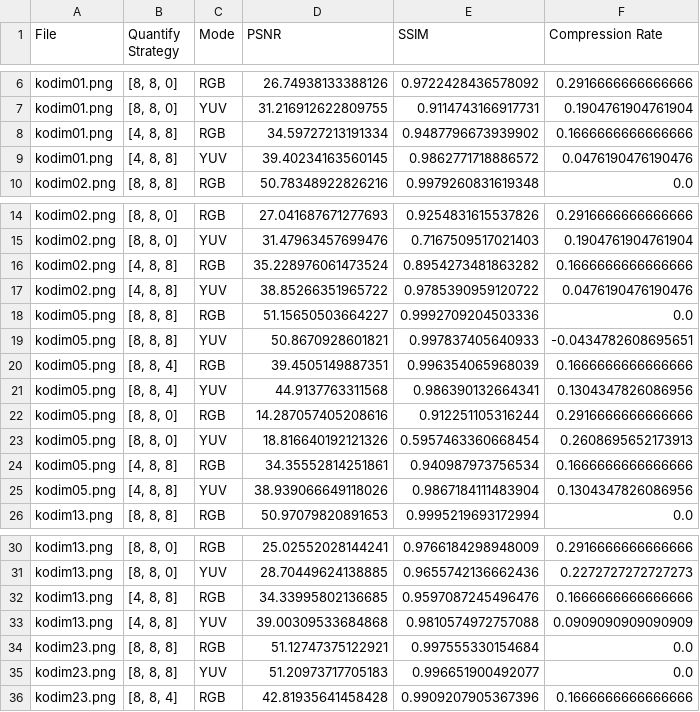
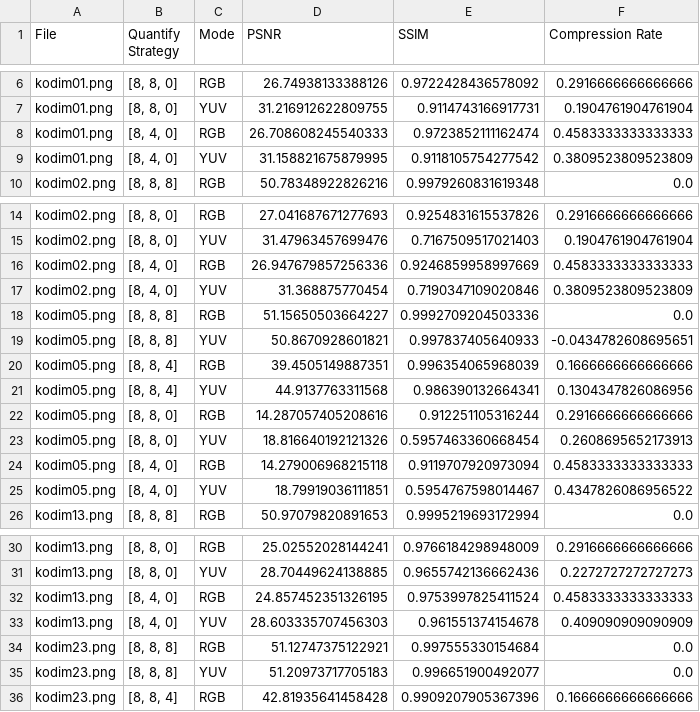
Before and after one commit to Za4khnissi/INF8770, a CSV file: TP2/result.csv, drawn as a sheet; only a part is shown, gaps mark what is left out; the diff covers the shown part only.

```diff
--- a/TP2/result.csv
+++ b/TP2/result.csv
@@ -7,4 +7,4 @@ kodim01.png,"[8, 8, 0]",RGB,26.74938133388126,0.9722428436578092,0.2916666666666
 kodim01.png,"[8, 8, 0]",YUV,31.216912622809755,0.9114743166917731,0.1904761904761904
-kodim01.png,"[4, 8, 8]",RGB,34.59727213191334,0.9487796673939902,0.1666666666666666
-kodim01.png,"[4, 8, 8]",YUV,39.40234163560145,0.9862771718886572,0.0476190476190476
+kodim01.png,"[8, 4, 0]",RGB,26.708608245540333,0.9723852111162474,0.4583333333333333
+kodim01.png,"[8, 4, 0]",YUV,31.158821675879995,0.9118105754277542,0.3809523809523809
 kodim02.png,"[8, 8, 8]",RGB,50.78348922826216,0.9979260831619348,0.0
@@ -15,4 +15,4 @@ kodim02.png,"[8, 8, 0]",RGB,27.041687671277693,0.9254831615537826,0.291666666666
 kodim02.png,"[8, 8, 0]",YUV,31.47963457699476,0.7167509517021403,0.1904761904761904
-kodim02.png,"[4, 8, 8]",RGB,35.228976061473524,0.8954273481863282,0.1666666666666666
-kodim02.png,"[4, 8, 8]",YUV,38.85266351965722,0.9785390959120722,0.0476190476190476
+kodim02.png,"[8, 4, 0]",RGB,26.947679857256336,0.9246859958997669,0.4583333333333333
+kodim02.png,"[8, 4, 0]",YUV,31.368875770454,0.7190347109020846,0.3809523809523809
 kodim05.png,"[8, 8, 8]",RGB,51.15650503664227,0.9992709204503336,0.0
@@ -23,4 +23,4 @@ kodim05.png,"[8, 8, 0]",RGB,14.287057405208616,0.912251105316244,0.2916666666666
 kodim05.png,"[8, 8, 0]",YUV,18.816640192121326,0.5957463360668454,0.2608695652173913
-kodim05.png,"[4, 8, 8]",RGB,34.35552814251861,0.940987973756534,0.1666666666666666
-kodim05.png,"[4, 8, 8]",YUV,38.939066649118026,0.9867184111483904,0.1304347826086956
+kodim05.png,"[8, 4, 0]",RGB,14.279006968215118,0.9119707920973094,0.4583333333333333
+kodim05.png,"[8, 4, 0]",YUV,18.79919036111851,0.5954767598014467,0.4347826086956522
 kodim13.png,"[8, 8, 8]",RGB,50.97079820891653,0.9995219693172994,0.0
@@ -31,4 +31,4 @@ kodim13.png,"[8, 8, 0]",RGB,25.02552028144241,0.9766184298948009,0.2916666666666
 kodim13.png,"[8, 8, 0]",YUV,28.70449624138885,0.9655742136662436,0.2272727272727273
-kodim13.png,"[4, 8, 8]",RGB,34.33995802136685,0.9597087245496476,0.1666666666666666
-kodim13.png,"[4, 8, 8]",YUV,39.00309533684868,0.9810574972757088,0.0909090909090909
+kodim13.png,"[8, 4, 0]",RGB,24.857452351326195,0.9753997825411524,0.4583333333333333
+kodim13.png,"[8, 4, 0]",YUV,28.603335707456303,0.961551374154678,0.409090909090909
 kodim23.png,"[8, 8, 8]",RGB,51.12747375122921,0.997555330154684,0.0
```
Also changed, not shown: 8 edited cells elsewhere in this file, 1 other file.
